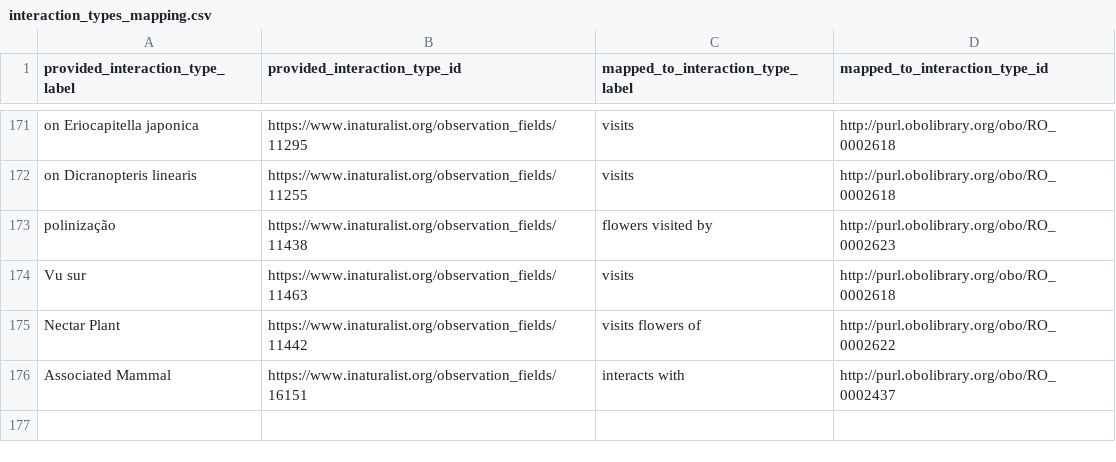
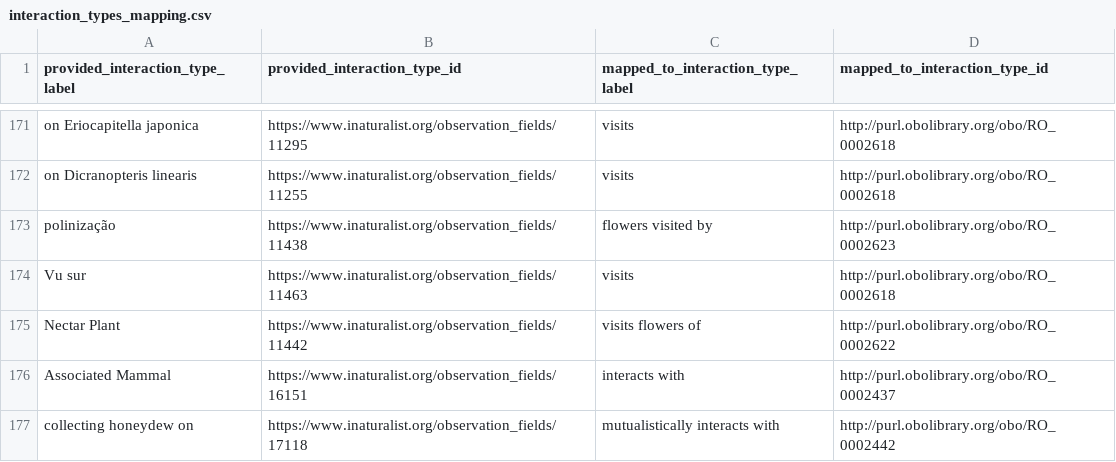
Before and after one commit to globalbioticinteractions/inaturalist, a CSV file: interaction_types_mapping.csv, drawn as a sheet; only a part is shown, gaps mark what is left out; the diff names each change by its address in the sheet, - before the commit and + after, or states it on an @@ line.

Commit message:
a first pass (imperfect) pass at mapping collecting honeydew on; related to https://github.com/globalbioticinteractions/inaturalist/issues/14#issuecomment-3228077478; fyi @GillesSanMartin

```diff
--- a/interaction_types_mapping.csv
+++ b/interaction_types_mapping.csv
+row 177: collecting honeydew on | https://www.inaturalist.org/observation_fields/17118 | mutualistically interacts with | http://purl.obolibrary.org/obo/RO_0002442
```
